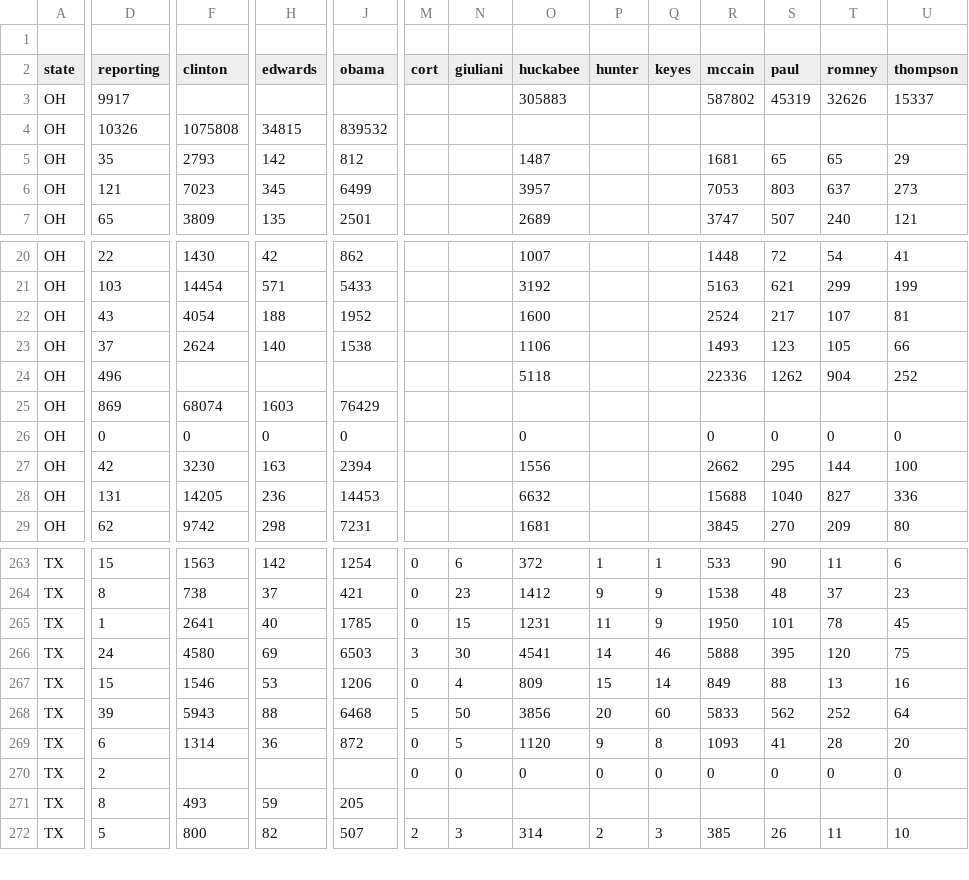
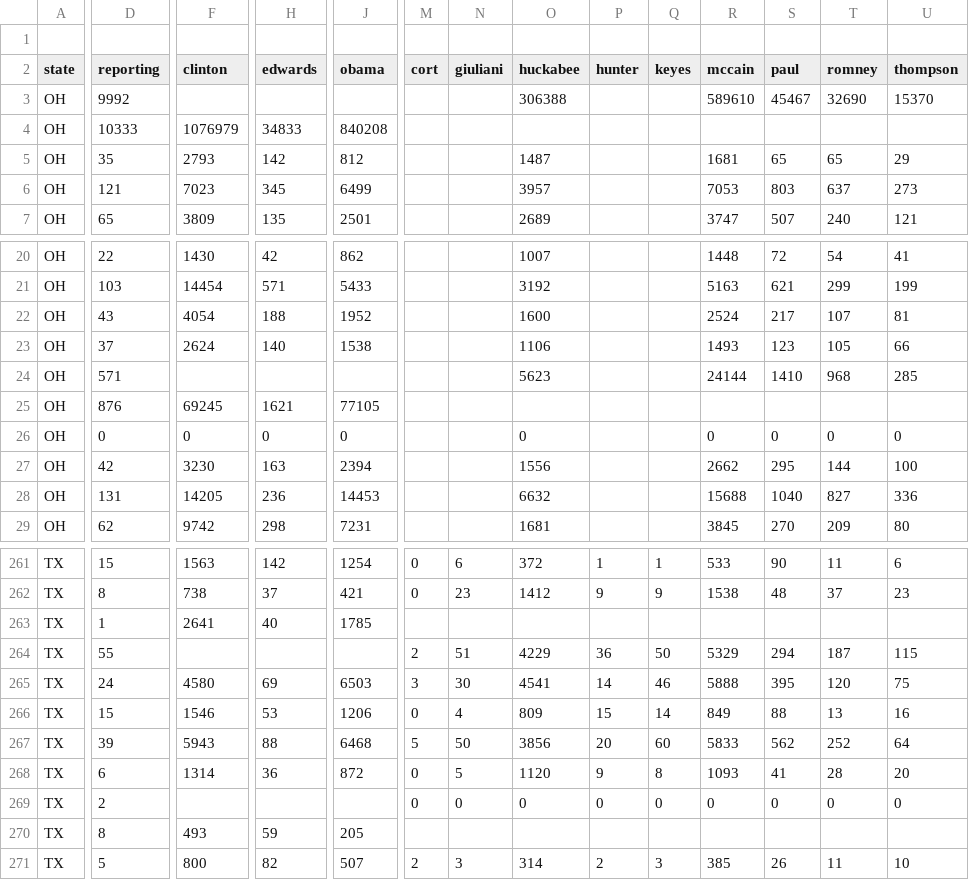
Before and after one commit to geary/primary-maps-2008-data, a CSV file: votes/0304.csv, drawn as a sheet; only a part is shown, gaps mark what is left out; addresses are those after the commit; rows hold the shown columns only; the diff covers the shown part only; the diff names each change by its address in the sheet, - before the commit and + after, or states it on an @@ line.

```diff
--- a/votes/0304.csv
+++ b/votes/0304.csv
-D3 (reporting): 9917
+D3 (reporting): 9992
-O3 (huckabee): 305883
+O3 (huckabee): 306388
-R3 (mccain): 587802
+R3 (mccain): 589610
-S3 (paul): 45319
+S3 (paul): 45467
-T3 (romney): 32626
+T3 (romney): 32690
-U3 (thompson): 15337
+U3 (thompson): 15370
-D4 (reporting): 10326
+D4 (reporting): 10333
-F4 (clinton): 1075808
+F4 (clinton): 1076979
-H4 (edwards): 34815
+H4 (edwards): 34833
-J4 (obama): 839532
+J4 (obama): 840208
-D24 (reporting): 496
+D24 (reporting): 571
-O24 (huckabee): 5118
+O24 (huckabee): 5623
-R24 (mccain): 22336
+R24 (mccain): 24144
-S24 (paul): 1262
+S24 (paul): 1410
-T24 (romney): 904
+T24 (romney): 968
-U24 (thompson): 252
+U24 (thompson): 285
-D25 (reporting): 869
+D25 (reporting): 876
-F25 (clinton): 68074
+F25 (clinton): 69245
-H25 (edwards): 1603
+H25 (edwards): 1621
-J25 (obama): 76429
+J25 (obama): 77105
-M263 (cort): 0
+M263 (cort): (empty)
-N263 (giuliani): 15
+N263 (giuliani): (empty)
-O263 (huckabee): 1231
+O263 (huckabee): (empty)
-P263 (hunter): 11
+P263 (hunter): (empty)
-Q263 (keyes): 9
+Q263 (keyes): (empty)
-R263 (mccain): 1950
+R263 (mccain): (empty)
-S263 (paul): 101
+S263 (paul): (empty)
-T263 (romney): 78
+T263 (romney): (empty)
-U263 (thompson): 45
+U263 (thompson): (empty)
+row 264: TX | 55 |  |  |  | 2 | 51 | 4229 | 36 | 50 | 5329 | 294 | 187 | 115
```
Also changed, not shown: 11 added rows, 13 removed rows and 26 edited cells elsewhere in this file, 6 other files.
